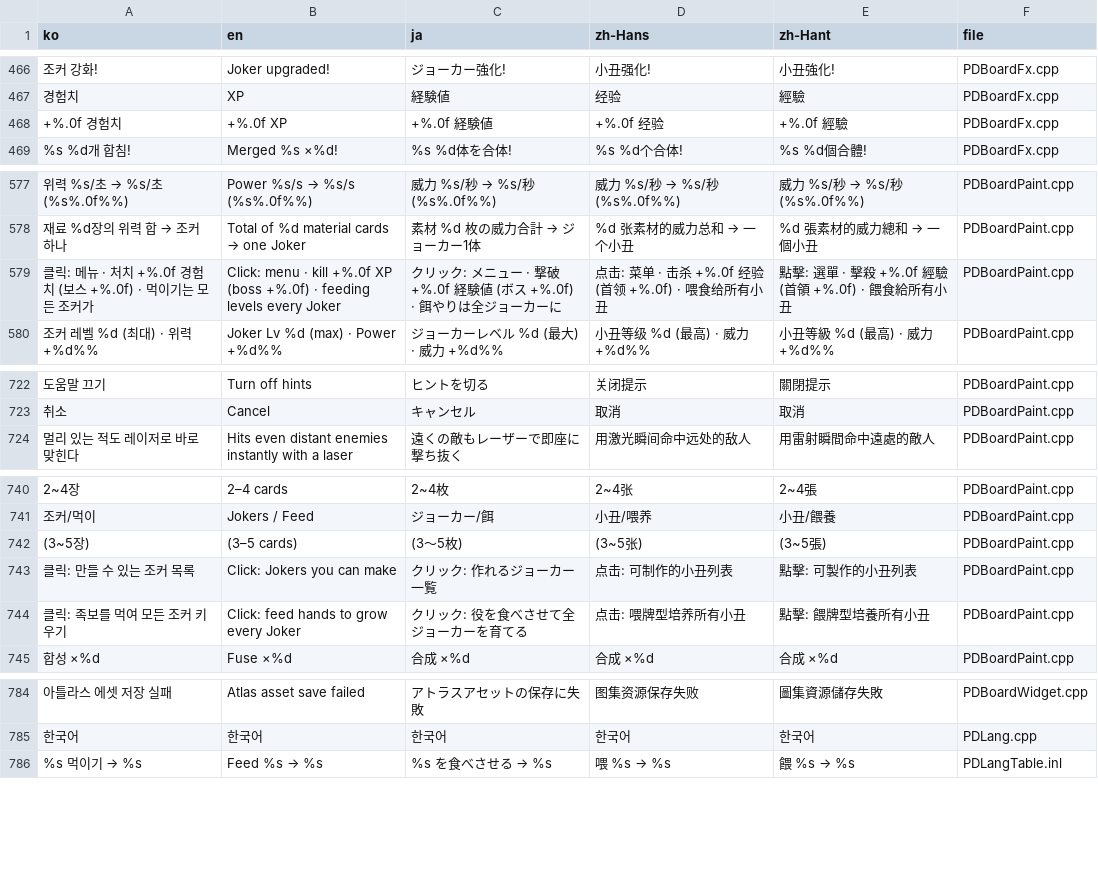
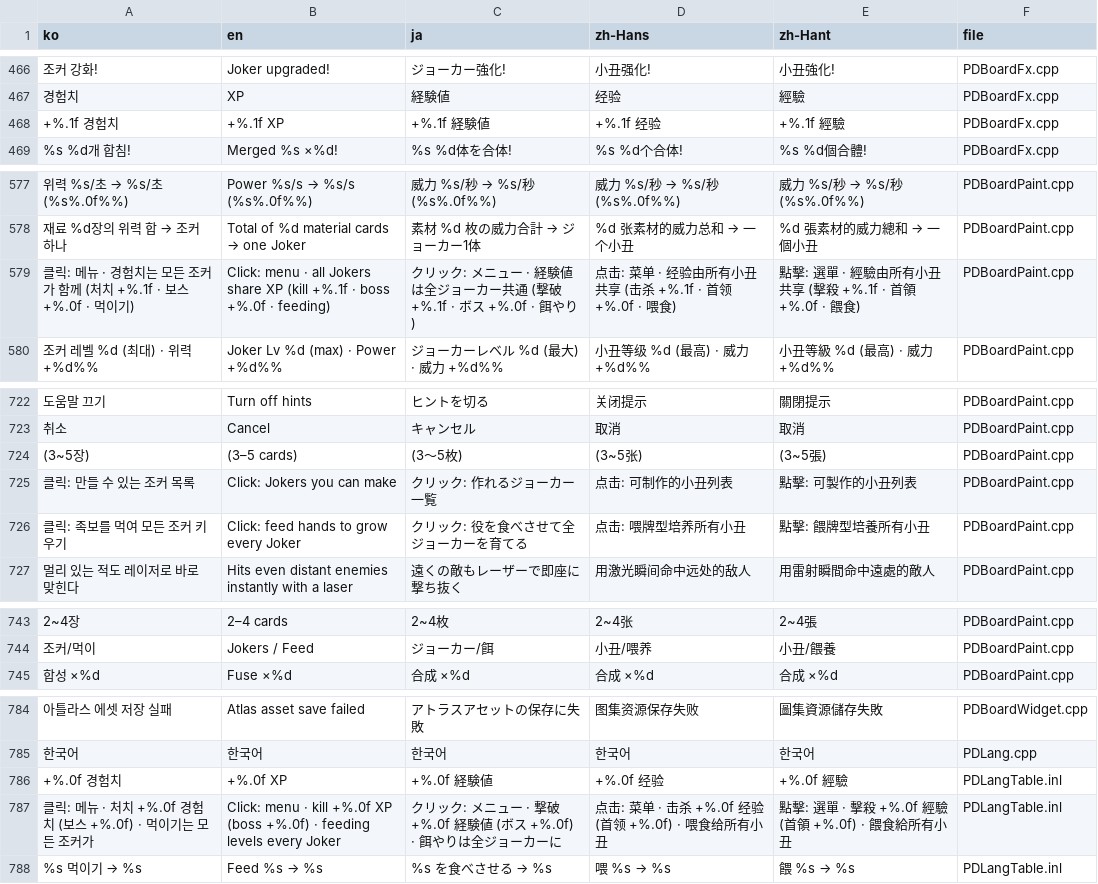
Before and after one commit to myLim820206/ProjectB, a TSV file: tools/lang/strings.tsv, drawn as a sheet; only a part is shown, gaps mark what is left out; the diff names each change by its address in the sheet, - before the commit and + after, or states it on an @@ line.

```diff
--- a/tools/lang/strings.tsv
+++ b/tools/lang/strings.tsv
-A468 (ko): +%.0f 경험치
+A468 (ko): +%.1f 경험치
-B468 (en): +%.0f XP
+B468 (en): +%.1f XP
-C468 (ja): +%.0f 経験値
+C468 (ja): +%.1f 経験値
-D468 (zh-Hans): +%.0f 经验
+D468 (zh-Hans): +%.1f 经验
-E468 (zh-Hant): +%.0f 經驗
+E468 (zh-Hant): +%.1f 經驗
-A579 (ko): …메뉴 · 처치 +%.0f 경험치 (보스 +%.0f) · 먹이기는 모든 조커가
+A579 (ko): …메뉴 · 경험치는 모든 조커가 함께 (처치 +%.1f · 보스 +%.0f · 먹이기)
-B579 (en): …menu · kill +%.0f XP (boss +%.0f) · feeding levels every Joker
+B579 (en): …menu · all Jokers share XP (kill +%.1f · boss +%.0f · feeding)
-C579 (ja): …ュー · 撃破 +%.0f 経験値 (ボス +%.0f) · 餌やりは全ジョーカーに
+C579 (ja): …ュー · 経験値は全ジョーカー共通 (撃破 +%.1f · ボス +%.0f · 餌やり)
-D579 (zh-Hans): 点击: 菜单 · 击杀 +%.0f 经验 (首领 +%.0f) · 喂食给所有小丑
+D579 (zh-Hans): 点击: 菜单 · 经验由所有小丑共享 (击杀 +%.1f · 首领 +%.0f · 喂食)
-E579 (zh-Hant): 點擊: 選單 · 擊殺 +%.0f 經驗 (首領 +%.0f) · 餵食給所有小丑
+E579 (zh-Hant): 點擊: 選單 · 經驗由所有小丑共享 (擊殺 +%.1f · 首領 +%.0f · 餵食)
@@ row 742 moved to row 724: (3~5장) @@
@@ row 743 moved to row 725: 클릭: 만들 수 있는 조커 목록 @@
@@ row 744 moved to row 726: 클릭: 족보를 먹여 모든 조커 키우기 @@
+row 786: +%.0f 경험치 | +%.0f XP | +%.0f 経験値 | +%.0f 经验 | +%.0f 經驗 | PDLangTable.inl
+row 787: 클릭: 메뉴 · 처치 +%.0f 경험치 (보스 +%.0f) · 먹이기는 모든 조커가 | Click: menu · kill +%.0f XP (boss +%.0f) · feeding levels every Joker | クリック: メニュー · 撃破 +%.0f 経験値 (ボス +%.0f) · 餌やりは全ジョーカーに | 点击: 菜单 · 击杀 +%.0f 经验 (首领 +%.0f) · 喂食给所有小丑 | 點擊: 選單 · 擊殺 +%.0f 經驗 (首領 +%.0f) · 餵食給所有小丑 | PDLangTable.inl
```
Also changed, not shown: 12 other files.
